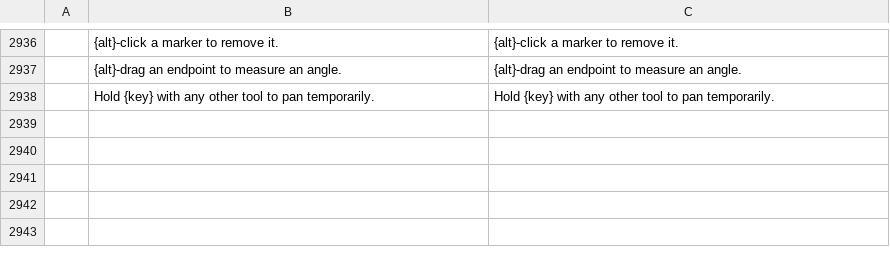
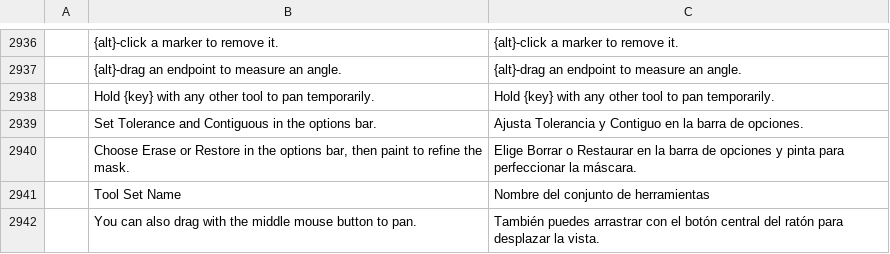
Before and after one commit to zdbosoxfan/local-image, a TSV file: crates/pc-ui-egui/src/i18n/es.tsv, drawn as a sheet; only a part is shown, gaps mark what is left out; the diff names each change by its address in the sheet, - before the commit and + after, or states it on an @@ line.

```diff
--- a/crates/pc-ui-egui/src/i18n/es.tsv
+++ b/crates/pc-ui-egui/src/i18n/es.tsv
+row 2939:  | Set Tolerance and Contiguous in the options bar. | Ajusta Tolerancia y Contiguo en la barra de opciones.
+row 2940:  | Choose Erase or Restore in the options bar, then paint to refine the mask. | Elige Borrar o Restaurar en la barra de opciones y pinta para perfeccionar la máscara.
+row 2941:  | Tool Set Name | Nombre del conjunto de herramientas
+row 2942:  | You can also drag with the middle mouse button to pan. | También puedes arrastrar con el botón central del ratón para desplazar la vista.
```
Also changed, not shown: crates/pc-ui-egui/src/i18n/de.tsv, crates/pc-ui-egui/src/i18n/fr.tsv, 16 other files.
